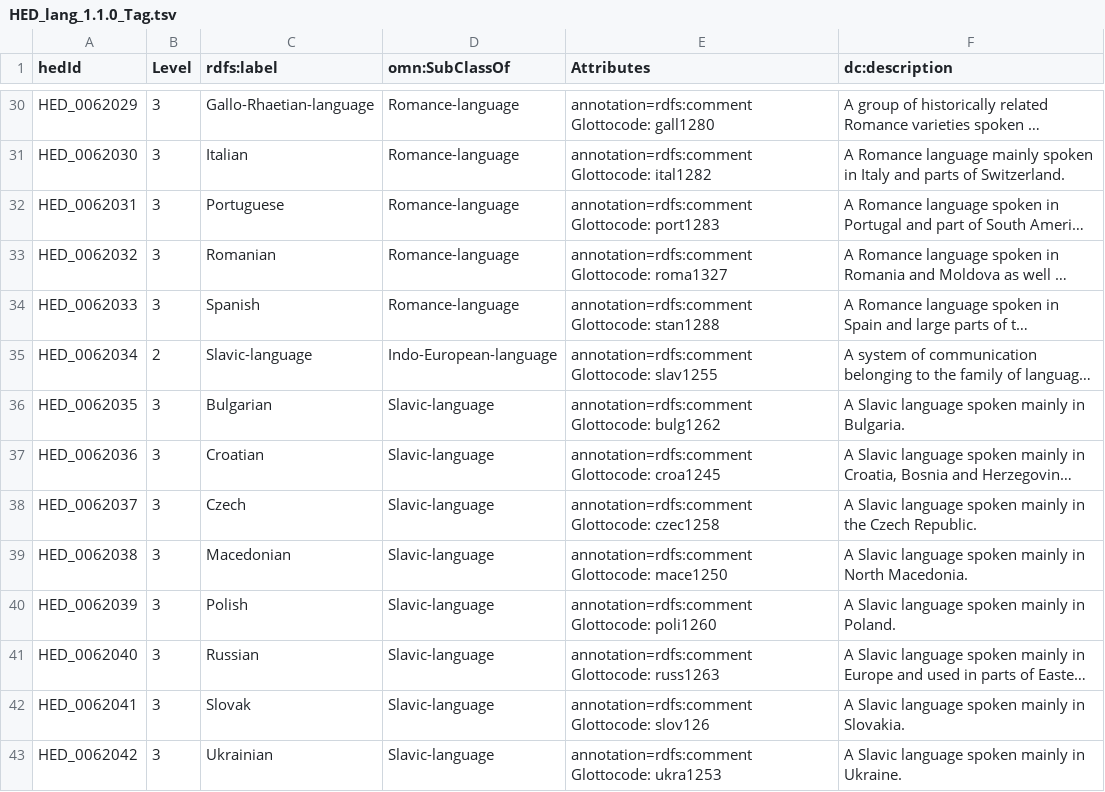
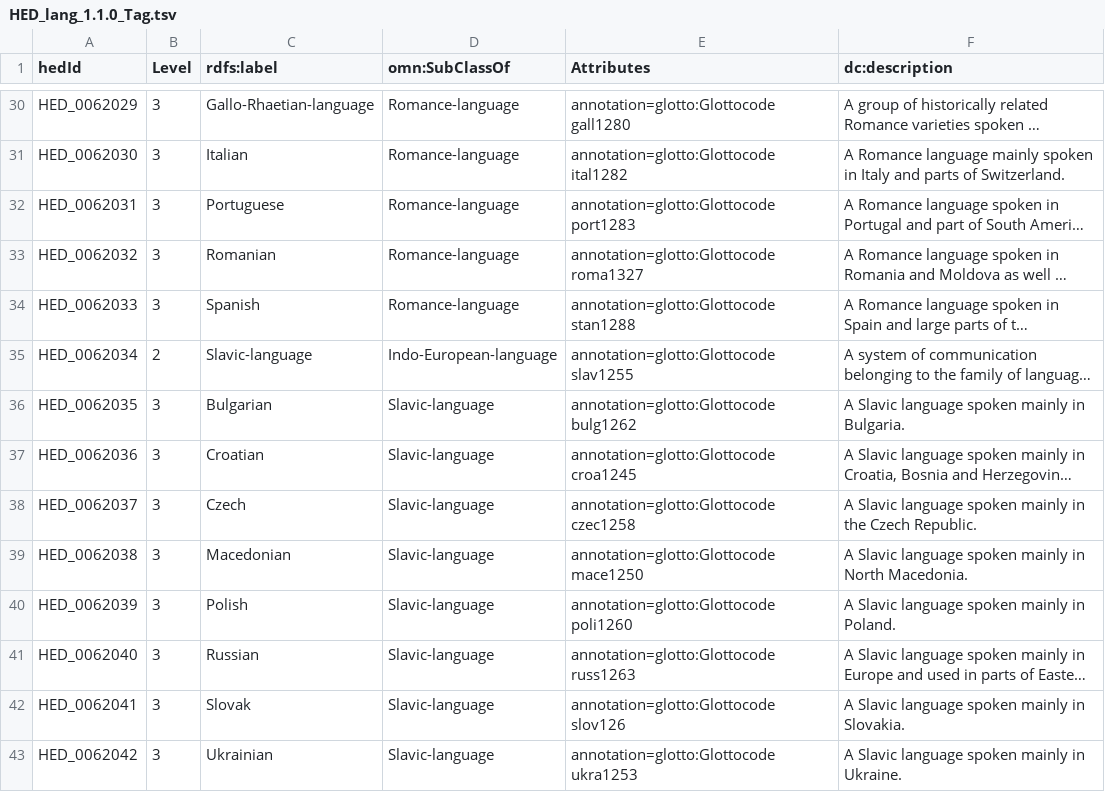
Before and after one commit to hed-standard/hed-schemas, a TSV file: library_schemas/lang/prerelease/hedtsv/HED_lang_1.1.0/HED_lang_1.1.0_Tag.tsv, drawn as a sheet; only a part is shown, gaps mark what is left out; long unchanged cells end in …; the diff covers the shown part only; the diff names each change by its address in the sheet, - before the commit and + after, or states it on an @@ line.

Commit message:
Updated the language schema glottocode format

```diff
--- a/library_schemas/lang/prerelease/hedtsv/HED_lang_1.1.0/HED_lang_1.1.0_Tag.tsv
+++ b/library_schemas/lang/prerelease/hedtsv/HED_lang_1.1.0/HED_lang_1.1.0_Tag.tsv
-E30 (Attributes): annotation=rdfs:comment Glottocode: gall1280
+E30 (Attributes): annotation=glotto:Glottocode gall1280
-E31 (Attributes): annotation=rdfs:comment Glottocode: ital1282
+E31 (Attributes): annotation=glotto:Glottocode ital1282
-E32 (Attributes): annotation=rdfs:comment Glottocode: port1283
+E32 (Attributes): annotation=glotto:Glottocode port1283
-E33 (Attributes): annotation=rdfs:comment Glottocode: roma1327
+E33 (Attributes): annotation=glotto:Glottocode roma1327
-E34 (Attributes): annotation=rdfs:comment Glottocode: stan1288
+E34 (Attributes): annotation=glotto:Glottocode stan1288
-E35 (Attributes): annotation=rdfs:comment Glottocode: slav1255
+E35 (Attributes): annotation=glotto:Glottocode slav1255
-E36 (Attributes): annotation=rdfs:comment Glottocode: bulg1262
+E36 (Attributes): annotation=glotto:Glottocode bulg1262
-E37 (Attributes): annotation=rdfs:comment Glottocode: croa1245
+E37 (Attributes): annotation=glotto:Glottocode croa1245
-E38 (Attributes): annotation=rdfs:comment Glottocode: czec1258
+E38 (Attributes): annotation=glotto:Glottocode czec1258
-E39 (Attributes): annotation=rdfs:comment Glottocode: mace1250
+E39 (Attributes): annotation=glotto:Glottocode mace1250
-E40 (Attributes): annotation=rdfs:comment Glottocode: poli1260
+E40 (Attributes): annotation=glotto:Glottocode poli1260
-E41 (Attributes): annotation=rdfs:comment Glottocode: russ1263
+E41 (Attributes): annotation=glotto:Glottocode russ1263
-E42 (Attributes): annotation=rdfs:comment Glottocode: slov126
+E42 (Attributes): annotation=glotto:Glottocode slov126
-E43 (Attributes): annotation=rdfs:comment Glottocode: ukra1253
+E43 (Attributes): annotation=glotto:Glottocode ukra1253
```
Also changed, not shown: 50 edited cells elsewhere in this file, 2 other files.
